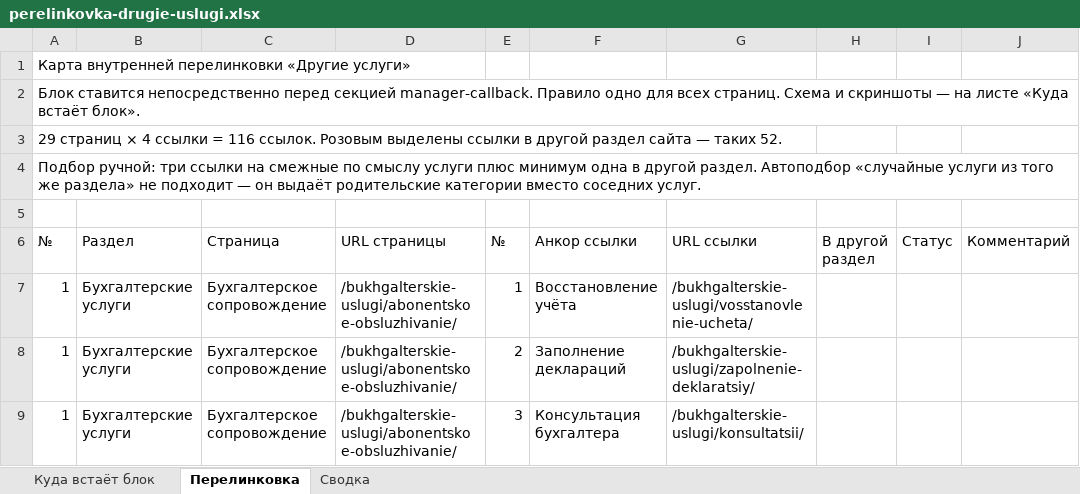
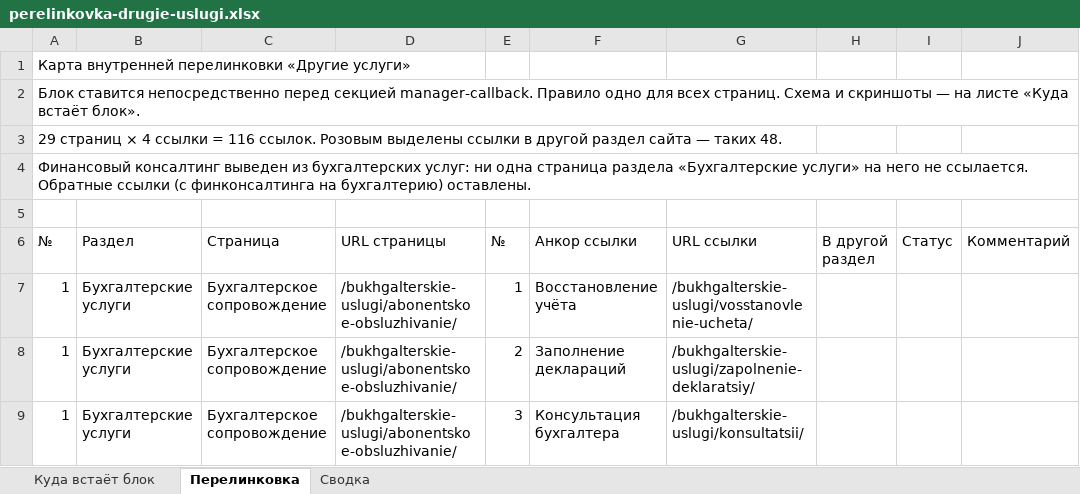
Before and after one commit to fagencymarketing-coder/Site1-1, an Excel workbook: specs/perelinkovka-drugie-uslugi.xlsx, sheet Перелинковка, drawn as a sheet; only a part is shown; values as stored, in another font and other column widths than the file's, no cell formats; the diff covers the shown part only; the diff names each change by its address in the sheet, - before the commit and + after, or states it on an @@ line.

```diff
--- a/specs/perelinkovka-drugie-uslugi.xlsx (sheet Перелинковка)
+++ b/specs/perelinkovka-drugie-uslugi.xlsx (sheet Перелинковка)
-A3 (№): …— таких 52.
+A3 (№): …— таких 48.
-A4 (№): Подбор ручной: три ссылки на смежные по смыслу услуги плюс минимум одна в другой раздел. Автоподбор «случайные услуги из того же раздела» не подходит — он выдаёт родительские категории вместо соседних услуг.
+A4 (№): Финансовый консалтинг выведен из бухгалтерских услуг: ни одна страница раздела «Бухгалтерские услуги» на него не ссылается. Обратные ссылки (с финконсалтинга на бухгалтерию) оставлены.
```
Also changed, not shown: 26 edited cells elsewhere in this sheet, sheet Куда встаёт блок, sheet Сводка, cell formats, charts or pictures, 3 other files.
